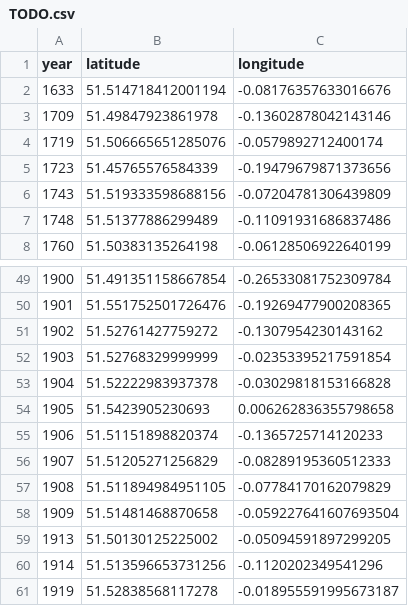
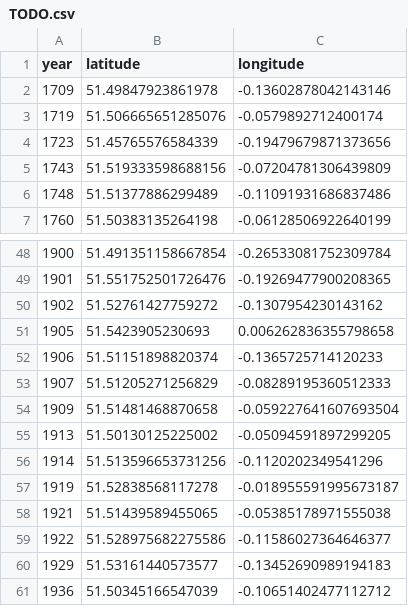
Before and after one commit to aelmekeev/year-on-facade, a CSV file: csv/TODO.csv, drawn as a sheet; only a part is shown, gaps mark what is left out; the shorter side is filled out with more unchanged rows.

Commit message:
Remove some points from TODO list

```diff
--- a/csv/TODO.csv
+++ b/csv/TODO.csv
@@ -1,3 +1,2 @@
 year;latitude;longitude
-1633;51.514718412001194;-0.08176357633016676
 1709;51.49847923861978;-0.13602878042143146
@@ -51,4 +50,2 @@ year;latitude;longitude
 1902;51.52761427759272;-0.1307954230143162
-1903;51.52768329999999;-0.02353395217591854
-1904;51.52222983937378;-0.03029818153166828
 1905;51.5423905230693;0.006262836355798658
@@ -56,3 +53,2 @@ year;latitude;longitude
 1907;51.51205271256829;-0.08289195360512333
-1908;51.511894984951105;-0.07784170162079829
 1909;51.51481468870658;-0.059227641607693504
```
Also changed, not shown: 1 other file.
